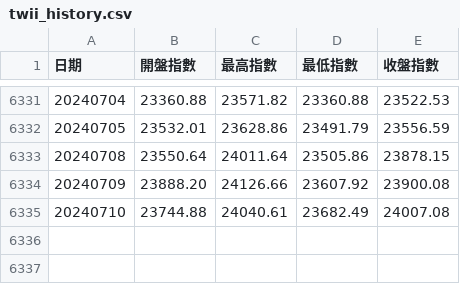
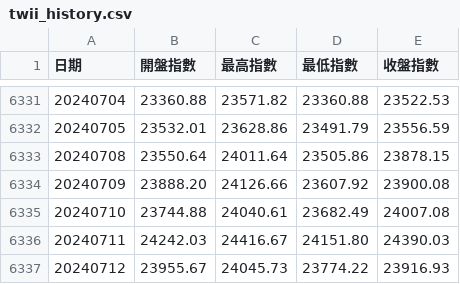
Before and after one commit to bofrankbo/Gen-AI-Stock-Master, a CSV file: history_data/tw/twii_history.csv, drawn as a sheet; only a part is shown, gaps mark what is left out; the diff names each change by its address in the sheet, - before the commit and + after, or states it on an @@ line.

Commit message:
update predict stock function、newstitle bug(utf-encoding)、target value add in model training etal.

```diff
--- a/history_data/tw/twii_history.csv
+++ b/history_data/tw/twii_history.csv
+row 6336: 20240711 | 24242.03 | 24416.67 | 24151.80 | 24390.03
+row 6337: 20240712 | 23955.67 | 24045.73 | 23774.22 | 23916.93
```
Also changed, not shown: 23 other files.
